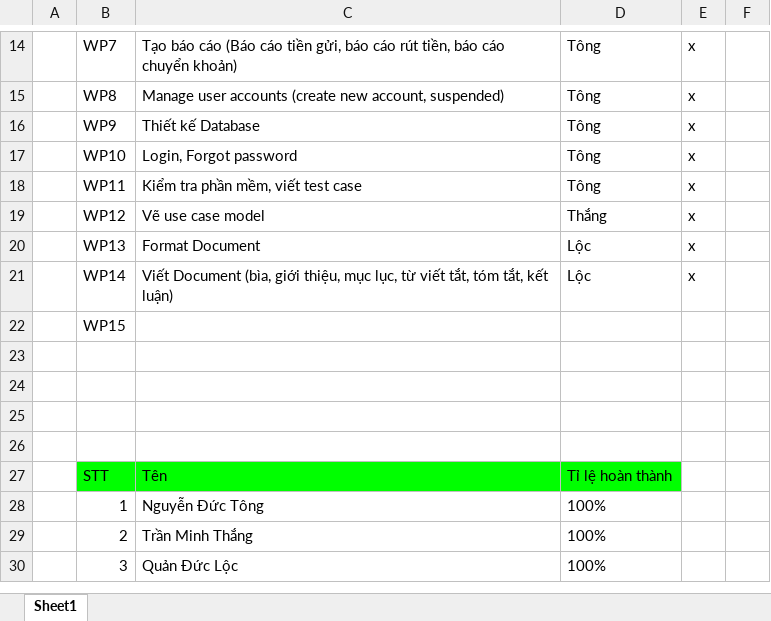
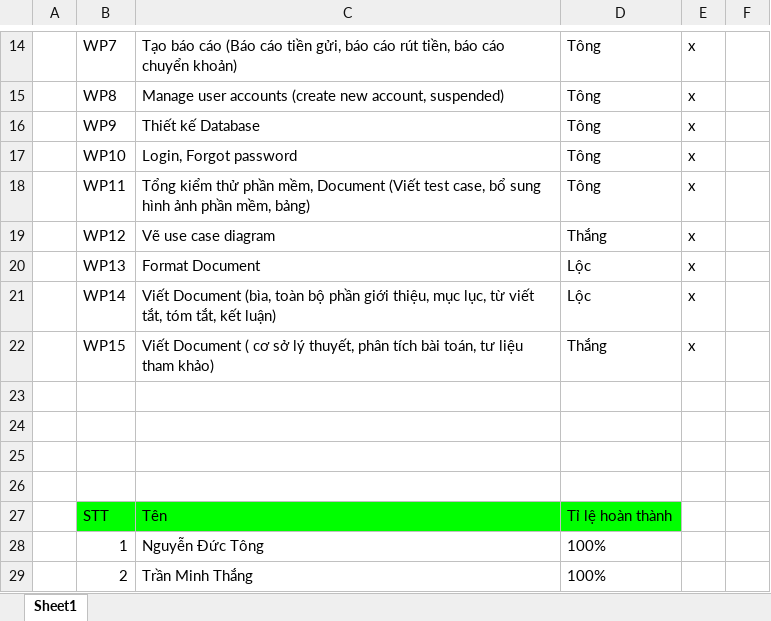
Before and after one commit to ductong169z/Ewallet, an Excel workbook: Bảng phân công công việc-Nhóm 3.xlsx, sheet Sheet1, drawn as a sheet; only a part is shown, gaps mark what is left out; the shorter side is filled out with more unchanged rows; values as stored, in another font and other column widths than the file's, no borders; charts and pictures not drawn; the diff names each change by its address in the sheet, - before the commit and + after, or states it on an @@ line.

```diff
--- a/Bảng phân công công việc-Nhóm 3.xlsx (sheet Sheet1)
+++ b/Bảng phân công công việc-Nhóm 3.xlsx (sheet Sheet1)
-C18: Kiểm tra phần mềm, viết test case
+C18: Tổng kiểm thử phần mềm, Document (Viết test case, bổ sung hình ảnh phần mềm, bảng)
-C19: Vẽ use case model
+C19: Vẽ use case diagram
-C21: …Document (bìa, giới thiệu,…
+C21: …Document (bìa, toàn bộ phần giới thiệu,…
-C22: (empty)
+C22: Viết Document ( cơ sở lý thuyết, phân tích bài toán, tư liệu tham khảo)
-D22: (empty)
+D22: Thắng
-E22: (empty)
+E22: x
```
Also changed, not shown: 10 other files.
